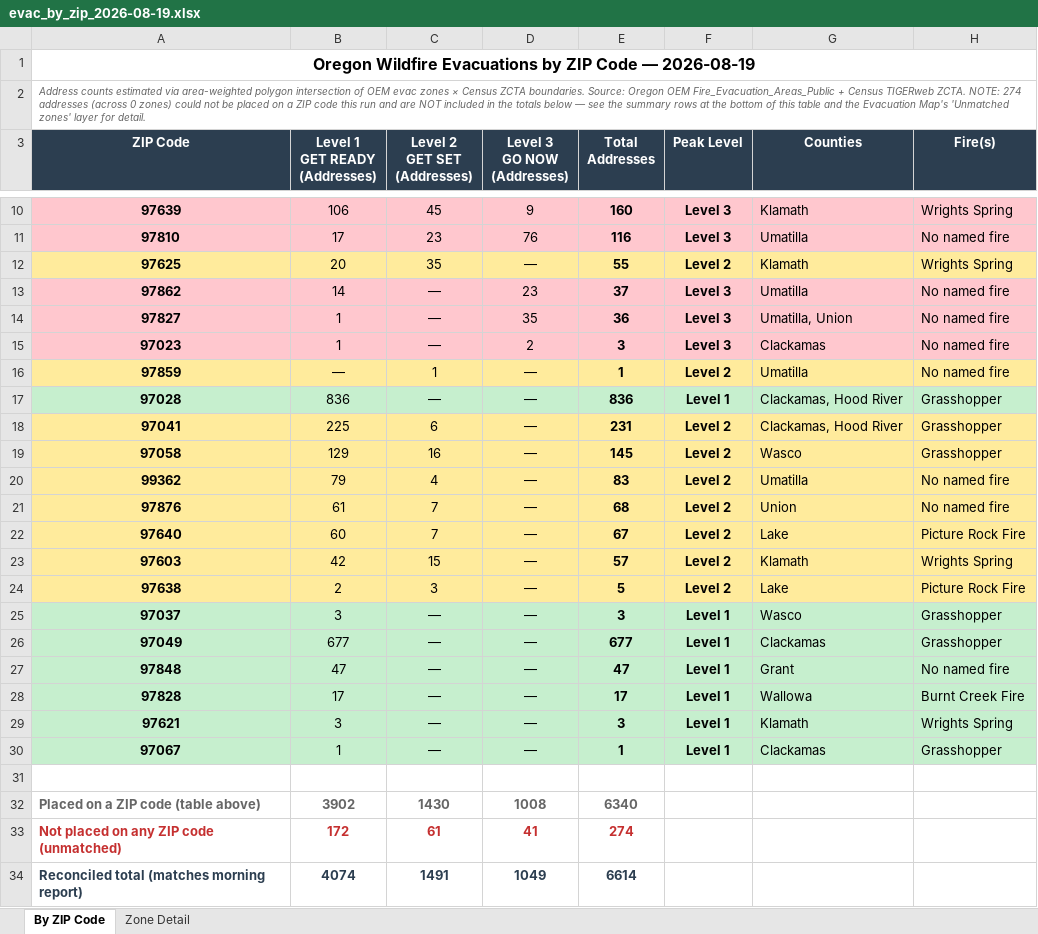
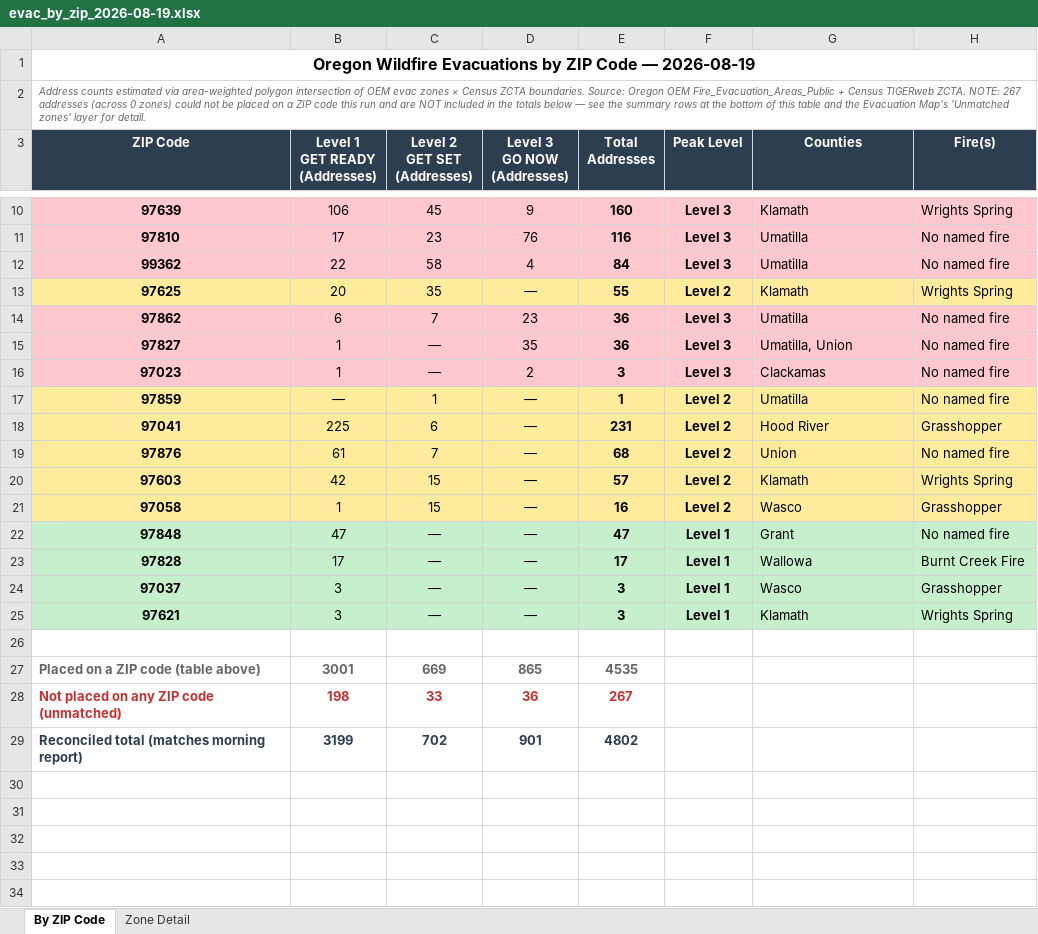
Before and after one commit to mramage1207-ux/oregon-wildfire-reports, an Excel workbook: evac_by_zip/evac_by_zip_2026-08-19.xlsx, sheet By ZIP Code, drawn as a sheet; only a part is shown, gaps mark what is left out; values as stored, in another font and other column widths than the file's, no borders; removed rows and columns are numbered as before the commit, all else as after; the diff covers the shown part only; the diff names each change by its address in the sheet, - before the commit and + after, or states it on an @@ line.

```diff
--- a/evac_by_zip/evac_by_zip_2026-08-19.xlsx (sheet By ZIP Code)
+++ b/evac_by_zip/evac_by_zip_2026-08-19.xlsx (sheet By ZIP Code)
-A2 (ZIP Code): …ZCTA. NOTE: 274 addresses (across…
+A2 (ZIP Code): …ZCTA. NOTE: 267 addresses (across…
+row 12: 99362 | 22 | 58 | 4 | 84 | Level 3 | Umatilla | No named fire
-B14 (Level 1 GET READY (Addresses)): 14
+B14 (Level 1 GET READY (Addresses)): 6
-C14 (Level 2 GET SET (Addresses)): —
+C14 (Level 2 GET SET (Addresses)): 7
-E14 (Total Addresses): 37
+E14 (Total Addresses): 36
-row 17: 97028 | 836 | — | — | 836 | Level 1 | Clackamas, Hood River | Grasshopper
-G18 (Counties): Clackamas, Hood River
+G18 (Counties): Hood River
-row 19: 97058 | 129 | 16 | — | 145 | Level 2 | Wasco | Grasshopper
-row 20: 99362 | 79 | 4 | — | 83 | Level 2 | Umatilla | No named fire
-row 22: 97640 | 60 | 7 | — | 67 | Level 2 | Lake | Picture Rock Fire
-row 24: 97638 | 2 | 3 | — | 5 | Level 2 | Lake | Picture Rock Fire
-row 26: 97049 | 677 | — | — | 677 | Level 1 | Clackamas | Grasshopper
+row 21: 97058 | 1 | 15 | — | 16 | Level 2 | Wasco | Grasshopper
@@ row 25 moved to row 24: 97037 @@
-row 30: 97067 | 1 | — | — | 1 | Level 1 | Clackamas | Grasshopper
-B27 (Level 1 GET READY (Addresses)): 3902
+B27 (Level 1 GET READY (Addresses)): 3001
-C27 (Level 2 GET SET (Addresses)): 1430
+C27 (Level 2 GET SET (Addresses)): 669
-D27 (Level 3 GO NOW (Addresses)): 1008
+D27 (Level 3 GO NOW (Addresses)): 865
-E27 (Total Addresses): 6340
+E27 (Total Addresses): 4535
-B28 (Level 1 GET READY (Addresses)): 172
+B28 (Level 1 GET READY (Addresses)): 198
-C28 (Level 2 GET SET (Addresses)): 61
+C28 (Level 2 GET SET (Addresses)): 33
-D28 (Level 3 GO NOW (Addresses)): 41
+D28 (Level 3 GO NOW (Addresses)): 36
-E28 (Total Addresses): 274
+E28 (Total Addresses): 267
-B29 (Level 1 GET READY (Addresses)): 4074
+B29 (Level 1 GET READY (Addresses)): 3199
-C29 (Level 2 GET SET (Addresses)): 1491
+C29 (Level 2 GET SET (Addresses)): 702
-D29 (Level 3 GO NOW (Addresses)): 1049
+D29 (Level 3 GO NOW (Addresses)): 901
-E29 (Total Addresses): 6614
+E29 (Total Addresses): 4802
```
Also changed, not shown: 9 edited cells and cell formats elsewhere in this sheet, sheet Zone Detail, 13 other files.
